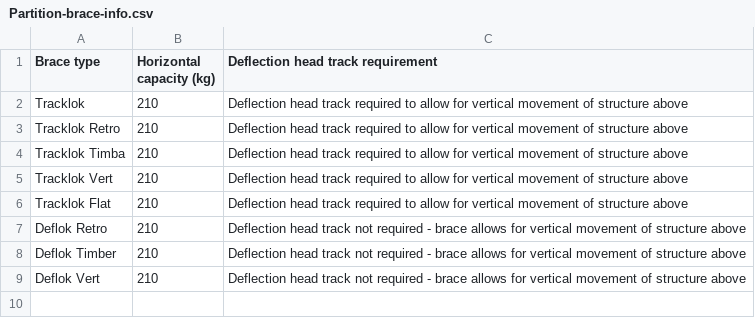
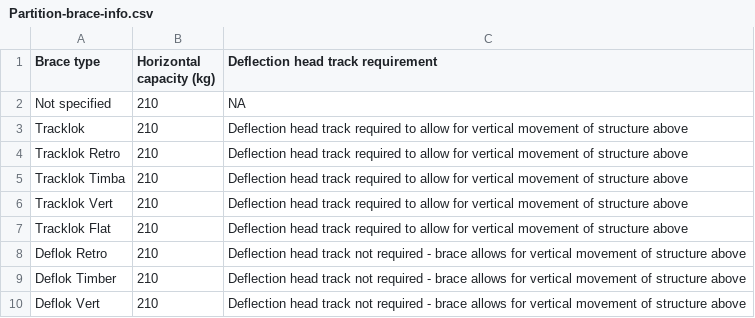
Before and after one commit to BVT-Engineering/Product_Information, a CSV file: product_information/data/Partition-brace-info.csv, drawn as a sheet; the diff names each change by its address in the sheet, - before the commit and + after, or states it on an @@ line.

Commit message:
Add files via upload

```diff
--- a/product_information/data/Partition-brace-info.csv
+++ b/product_information/data/Partition-brace-info.csv
+row 2: Not specified | 210 | NA
```
